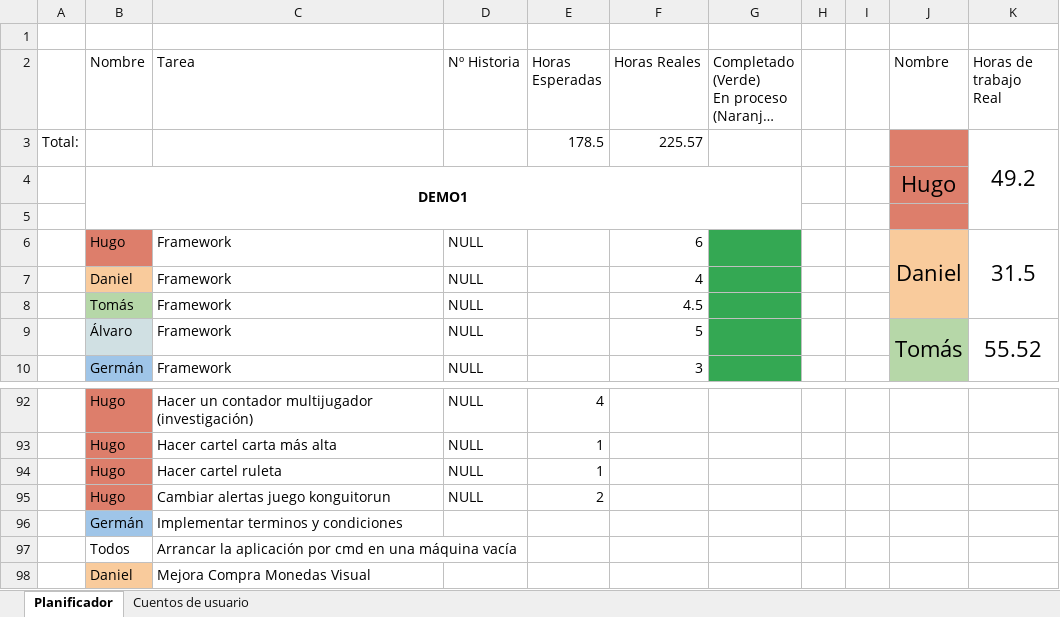
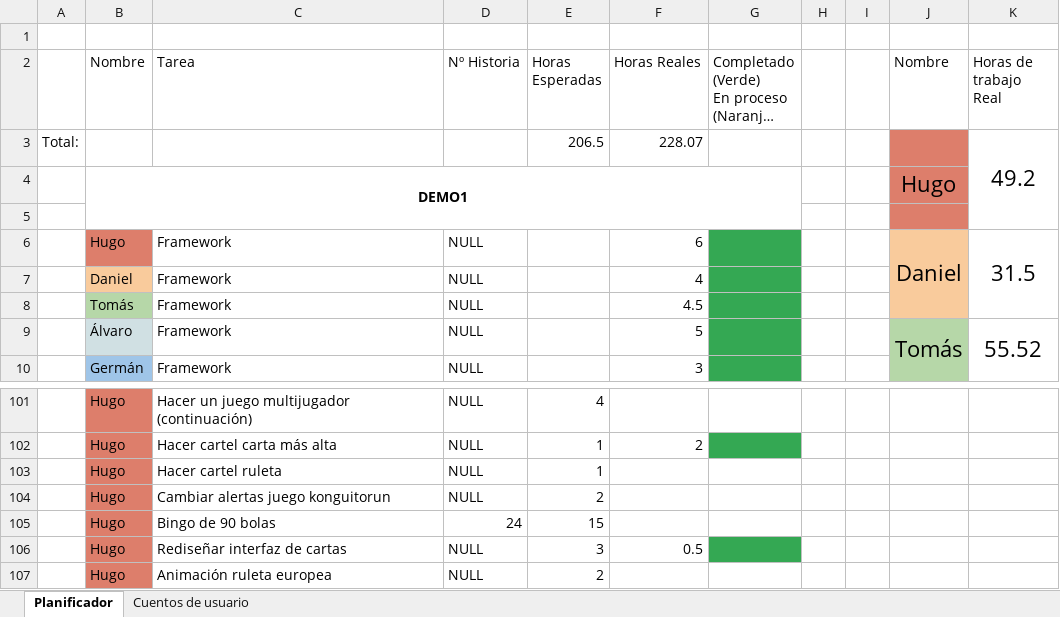
Before and after one commit to DonJuanFederico/Konguitos_Casino, an Excel workbook: Documentación/To Do - Requisitos_ 2ª Version.xlsx, sheet Planificador, drawn as a sheet; only a part is shown, gaps mark what is left out; long unchanged cells end in …; values as stored, in another font and other column widths than the file's, no borders; charts and pictures not drawn; removed rows and columns are numbered as before the commit, all else as after; the diff covers the shown part only; the diff names each change by its address in the sheet, - before the commit and + after, or states it on an @@ line.

Commit message:
Interfaz juegos de cartas + cartel cartal mas alta

```diff
--- a/Documentación/To Do - Requisitos_ 2ª Version.xlsx (sheet Planificador)
+++ b/Documentación/To Do - Requisitos_ 2ª Version.xlsx (sheet Planificador)
-E3 (Horas Esperadas): 178.5
+E3 (Horas Esperadas): 206.5
-F3 (Horas Reales): 225.57
+F3 (Horas Reales): 228.07
-C101 (Tarea): Hacer un contador multijugador (investigación)
+C101 (Tarea): Hacer un juego multijugador (continuación)
-F102 (Horas Reales): (empty)
+F102 (Horas Reales): 2
-G102 fill: none
+G102 fill: #34A853
-row 96:  | Germán | Implementar terminos y condiciones
-row 97:  | Todos | Arrancar la aplicación por cmd en una máquina vacía
-row 98:  | Daniel | Mejora Compra Monedas Visual
+row 105:  | Hugo | Bingo de 90 bolas | 24 | 15
+row 106:  | Hugo | Rediseñar interfaz de cartas | NULL | 3 | 0.5
+row 107:  | Hugo | Animación ruleta europea | NULL | 2
```
Also changed, not shown: 9 added rows and 14 edited cells elsewhere in this sheet, 9 other files.
